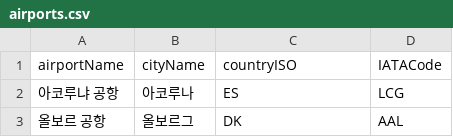
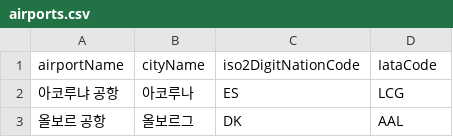
Before and after one commit to EAexist/travel-todo-api, a CSV file: src/main/resources/static/airports.csv, drawn as a sheet; only a part is shown.

```diff
--- a/src/main/resources/static/airports.csv
+++ b/src/main/resources/static/airports.csv
@@ -1,2 +1,2 @@
-airportName,cityName,countryISO,IATACode
+airportName,cityName,iso2DigitNationCode,IataCode
 아코루냐 공항,아코루나,ES,LCG
```
Also changed, not shown: src/main/resources/static/airlines_sample.csv, src/main/resources/static/airports_sample.csv, 55 other files.
